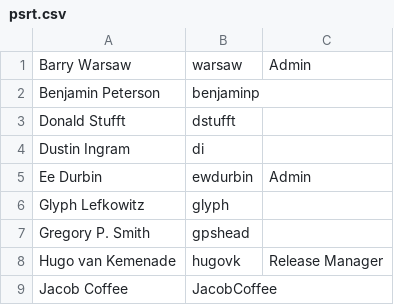
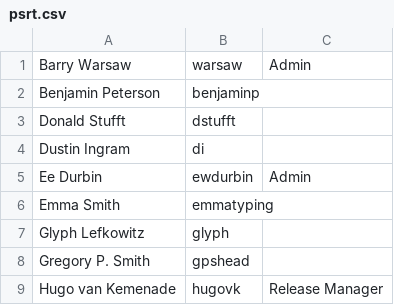
Before and after one commit to python/devguide, a CSV file: developer-workflow/psrt.csv, drawn as a sheet; only a part is shown; the shorter side is filled out with more unchanged rows; the diff names each change by its address in the sheet, - before the commit and + after, or states it on an @@ line.

Commit message:
Add Emma Smith to the PSRT (GH-1764)

```diff
--- a/developer-workflow/psrt.csv
+++ b/developer-workflow/psrt.csv
+row 6: Emma Smith | emmatyping
```
